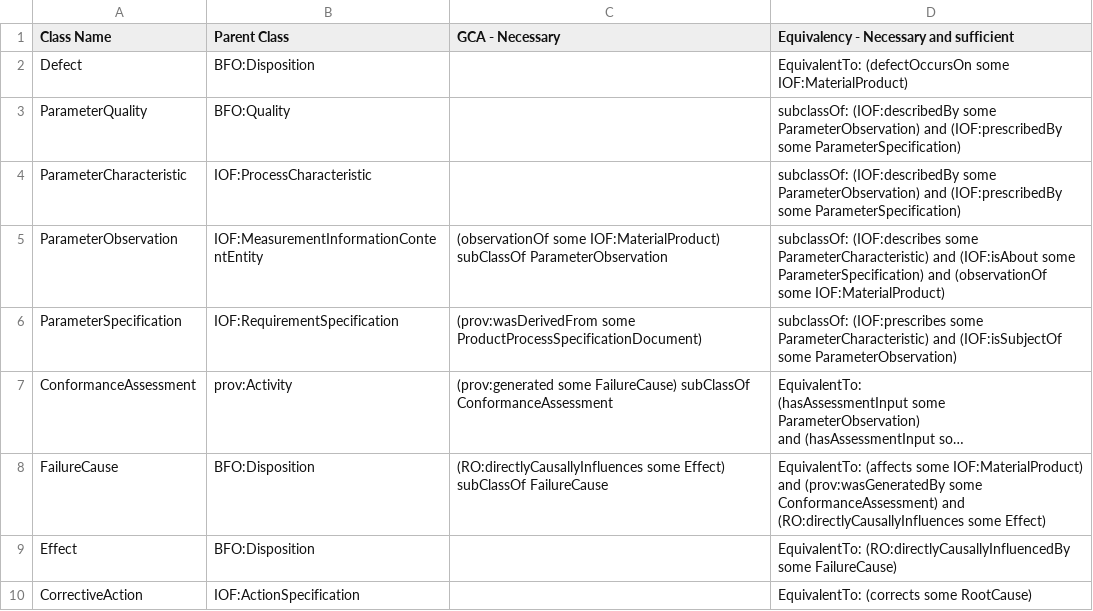
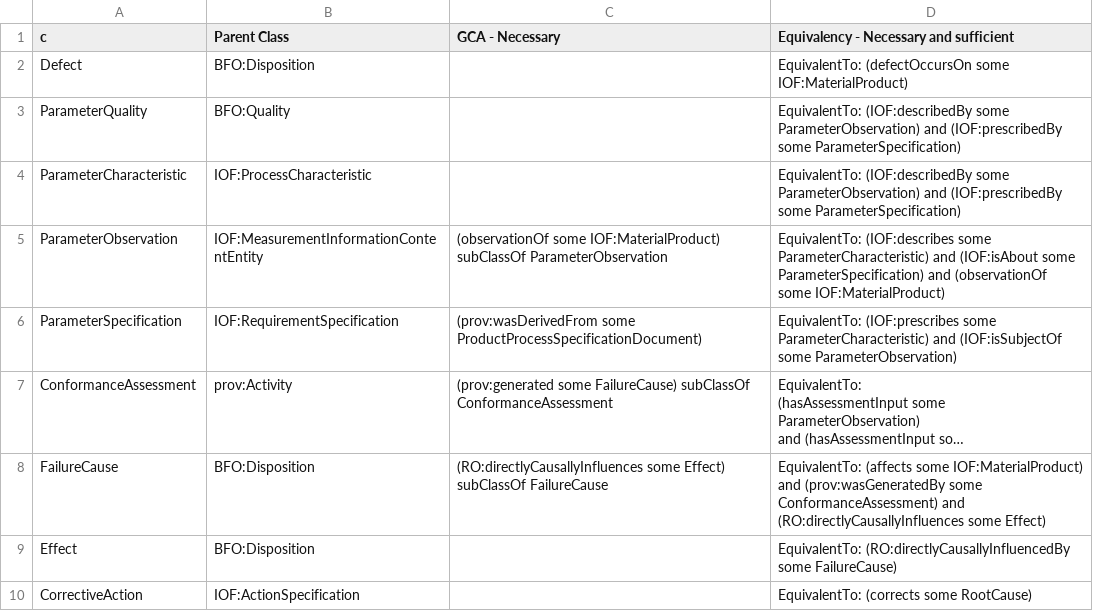
Before and after one commit to Neurosymbols/Research, a CSV file: app/data/input/epoch3-7/axioms.csv, drawn as a sheet; long unchanged cells end in …; the diff names each change by its address in the sheet, - before the commit and + after, or states it on an @@ line.

Commit message:
1. and rep of axioms corrected 2. included product process spec doc concept 3. included prov:wasDerivedFrom prop from prov

```diff
--- a/app/data/input/epoch3-7/axioms.csv
+++ b/app/data/input/epoch3-7/axioms.csv
-A1: Class Name
+A1: c
-D3:D4: subclassOf: (IOF:describedBy some…
+D3:D4: EquivalentTo: (IOF:describedBy some…
-D5: subclassOf: (IOF:describes some…
+D5: EquivalentTo: (IOF:describes some…
-D6: subclassOf: (IOF:prescribes some…
+D6: EquivalentTo: (IOF:prescribes some…
```
Also changed, not shown: app/data/input/epoch3-7/specs_data.csv, 4 other files.
